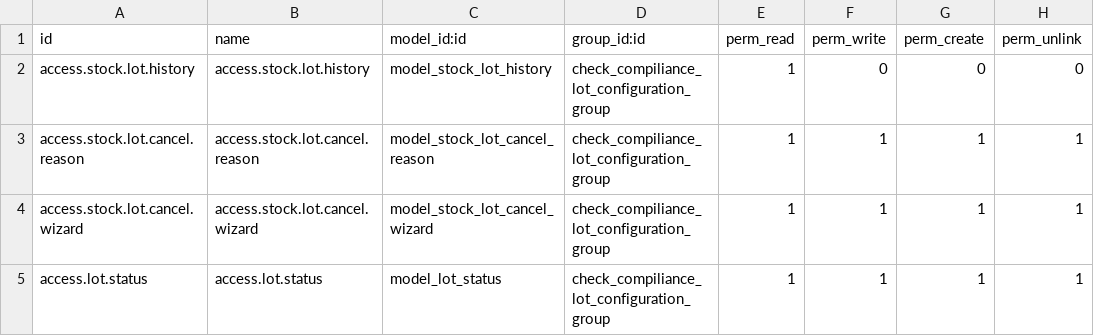
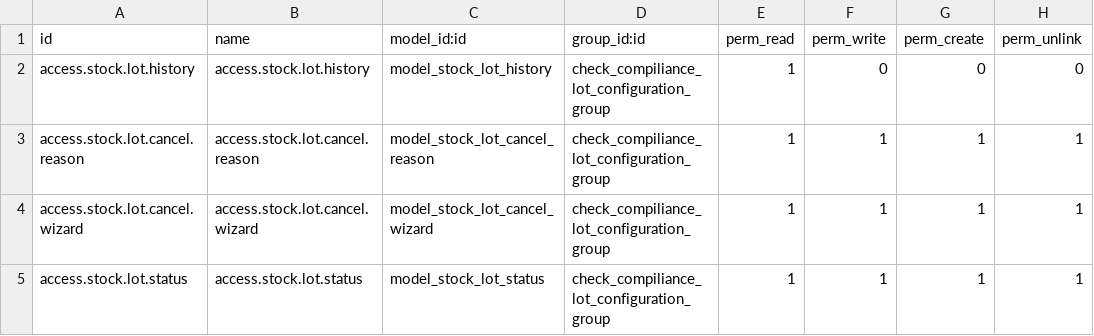
Before and after one commit to tesnymesed/PHARMA, a CSV file: dw_quality_lot_process/security/ir.model.access.csv, drawn as a sheet.

Commit message:
2008_task dw_quality_lot_process [IMP]: imporove lot.status.

```diff
--- a/dw_quality_lot_process/security/ir.model.access.csv
+++ b/dw_quality_lot_process/security/ir.model.access.csv
@@ -4,2 +4,2 @@ access.stock.lot.cancel.reason,access.stock.lot.cancel.reason,model_stock_lot_ca
 access.stock.lot.cancel.wizard,access.stock.lot.cancel.wizard,model_stock_lot_cancel_wizard,check_compiliance_lot_configuration_group,1,1,1,1
-access.lot.status, access.lot.status,model_lot_status,check_compiliance_lot_configuration_group,1,1,1,1
+access.stock.lot.status, access.stock.lot.status,model_stock_lot_status,check_compiliance_lot_configuration_group,1,1,1,1
```
Also changed, not shown: 2 other files.
